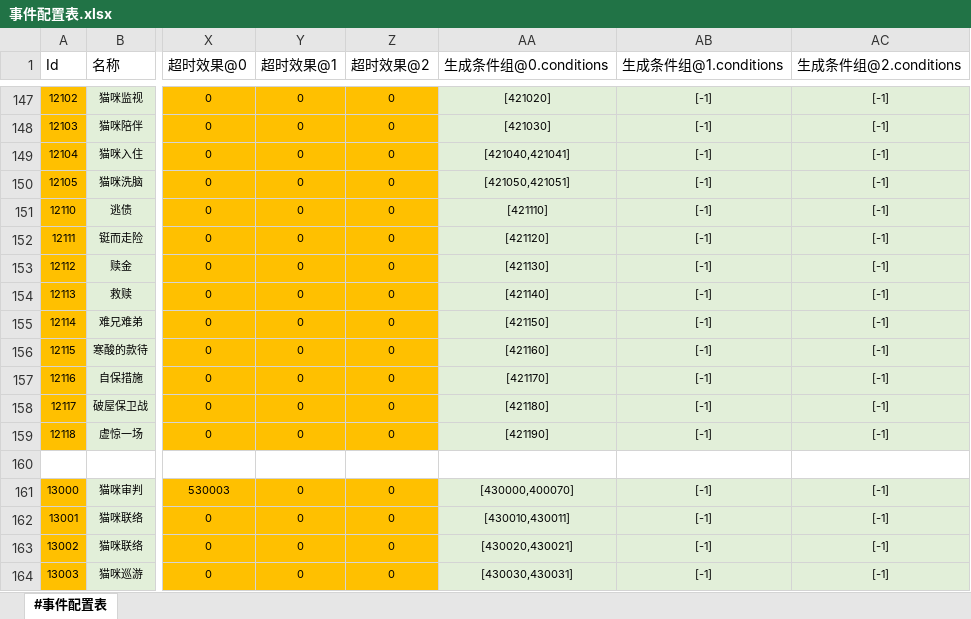
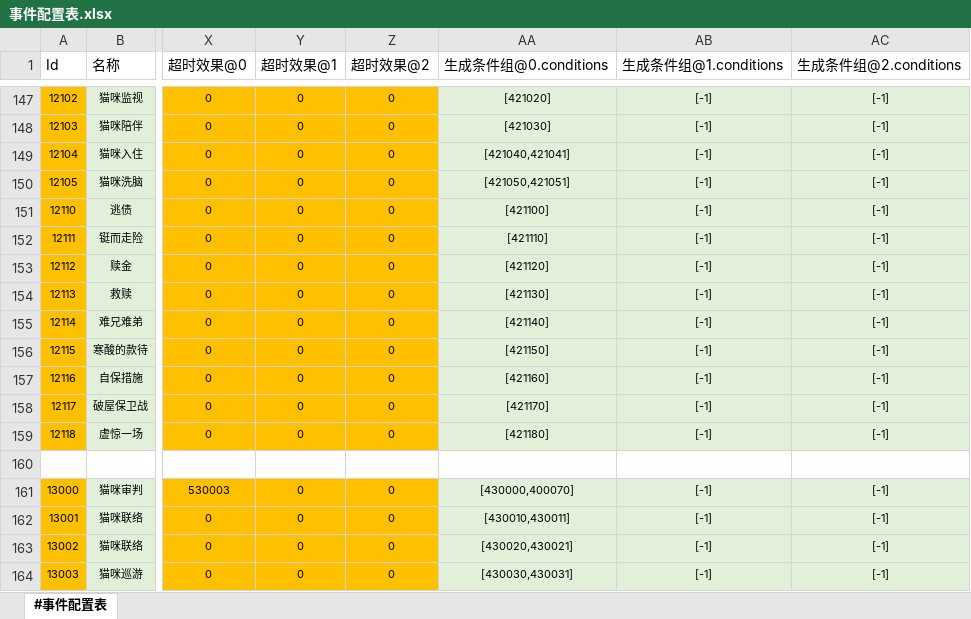
Before and after one commit to RadiumLZhang/Free-Casonry, an Excel workbook: ExcelConfig/pbjson/excel/事件配置表.xlsx, sheet #事件配置表, drawn as a sheet; only a part is shown, gaps mark what is left out; values as stored, in another font and other column widths than the file's, no borders; the diff names each change by its address in the sheet, - before the commit and + after, or states it on an @@ line.

```diff
--- a/ExcelConfig/pbjson/excel/事件配置表.xlsx (sheet #事件配置表)
+++ b/ExcelConfig/pbjson/excel/事件配置表.xlsx (sheet #事件配置表)
-AA151 (生成条件组@0.conditions): [421110]
+AA151 (生成条件组@0.conditions): [421100]
-AA152 (生成条件组@0.conditions): [421120]
+AA152 (生成条件组@0.conditions): [421110]
-AA153 (生成条件组@0.conditions): [421130]
+AA153 (生成条件组@0.conditions): [421120]
-AA154 (生成条件组@0.conditions): [421140]
+AA154 (生成条件组@0.conditions): [421130]
-AA155 (生成条件组@0.conditions): [421150]
+AA155 (生成条件组@0.conditions): [421140]
-AA156 (生成条件组@0.conditions): [421160]
+AA156 (生成条件组@0.conditions): [421150]
-AA157 (生成条件组@0.conditions): [421170]
+AA157 (生成条件组@0.conditions): [421160]
-AA158 (生成条件组@0.conditions): [421180]
+AA158 (生成条件组@0.conditions): [421170]
-AA159 (生成条件组@0.conditions): [421190]
+AA159 (生成条件组@0.conditions): [421180]
```
Also changed, not shown: 1 other file.
